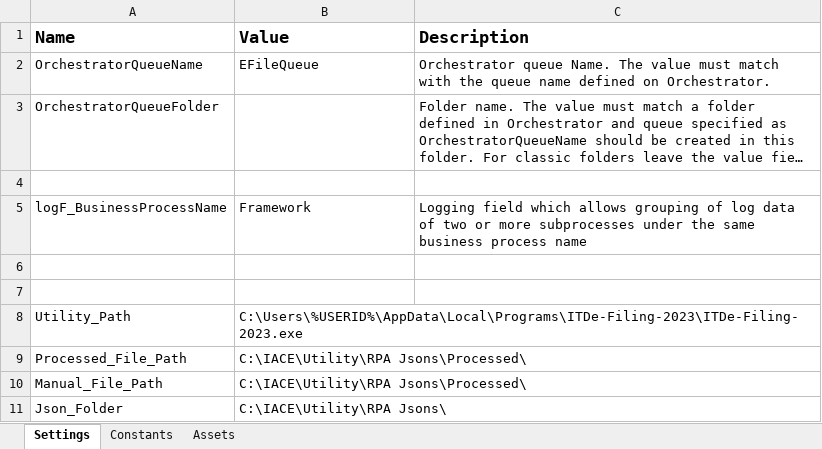
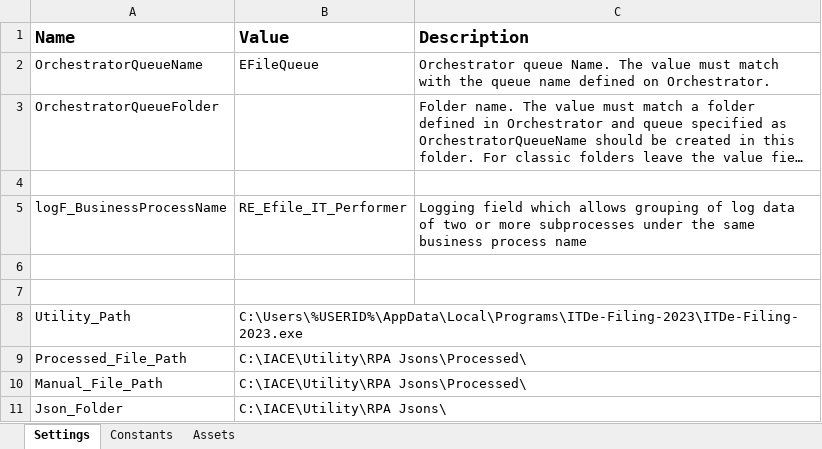
Before and after one commit to prashanthuipath/NEF1, an Excel workbook: Data/Config.xlsx, sheet Settings, drawn as a sheet; long unchanged cells end in …; values as stored, in another font and other column widths than the file's, no borders; the diff names each change by its address in the sheet, - before the commit and + after, or states it on an @@ line.

```diff
--- a/Data/Config.xlsx (sheet Settings)
+++ b/Data/Config.xlsx (sheet Settings)
-B5 (Value): Framework
+B5 (Value): RE_Efile_IT_Performer
```
Also changed, not shown: 13 other files.
